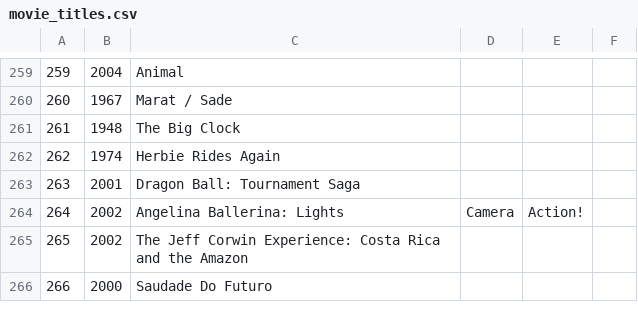
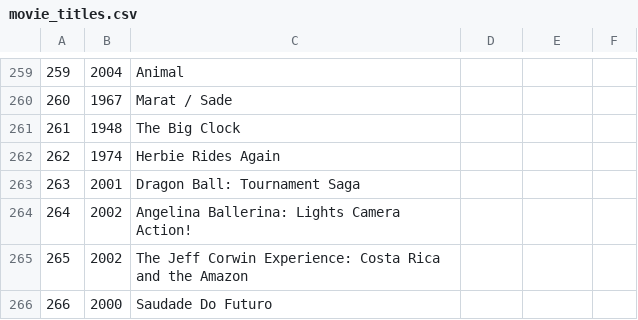
Before and after one commit to deepavictor/DataSets, a CSV file: movie_titles.csv, drawn as a sheet; only a part is shown, gaps mark what is left out.

Commit message:
Update movie_titles.csv

```diff
--- a/movie_titles.csv
+++ b/movie_titles.csv
@@ -263,3 +263,3 @@
 263,2001,Dragon Ball: Tournament Saga
-264,2002,Angelina Ballerina: Lights, Camera, Action!
+264,2002,Angelina Ballerina: Lights Camera Action!
 265,2002,The Jeff Corwin Experience: Costa Rica and the Amazon
```
